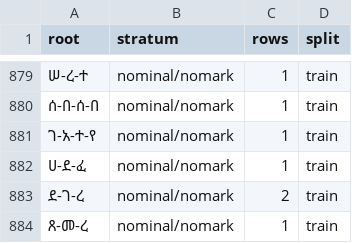
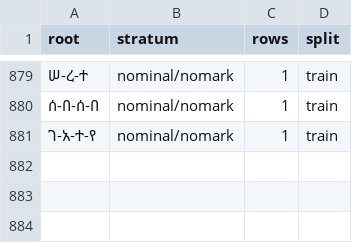
Before and after one commit to Esubaalew/geez-dataset, a TSV file: data/unified/book_root_splits.tsv, drawn as a sheet; only a part is shown, gaps mark what is left out; the diff names each change by its address in the sheet, - before the commit and + after, or states it on an @@ line.

Commit message:
Root rulings: ወሲሩክ as the name Serug on ሰ-ረ-ገ; ኀ-ደ-ፈ, ደ-ጐ-ረ, ፀ-መ-ረ for ዘሐዳፍ, ድጕር, ፀምሮን; batch of 12 numerals all already load

```diff
--- a/data/unified/book_root_splits.tsv
+++ b/data/unified/book_root_splits.tsv
-row 882: ሀ-ደ-ፈ | nominal/nomark | 1 | train
-row 883: ደ-ገ-ረ | nominal/nomark | 2 | train
-row 884: ጸ-መ-ረ | nominal/nomark | 1 | train
```
Also changed, not shown: 8 other files.
